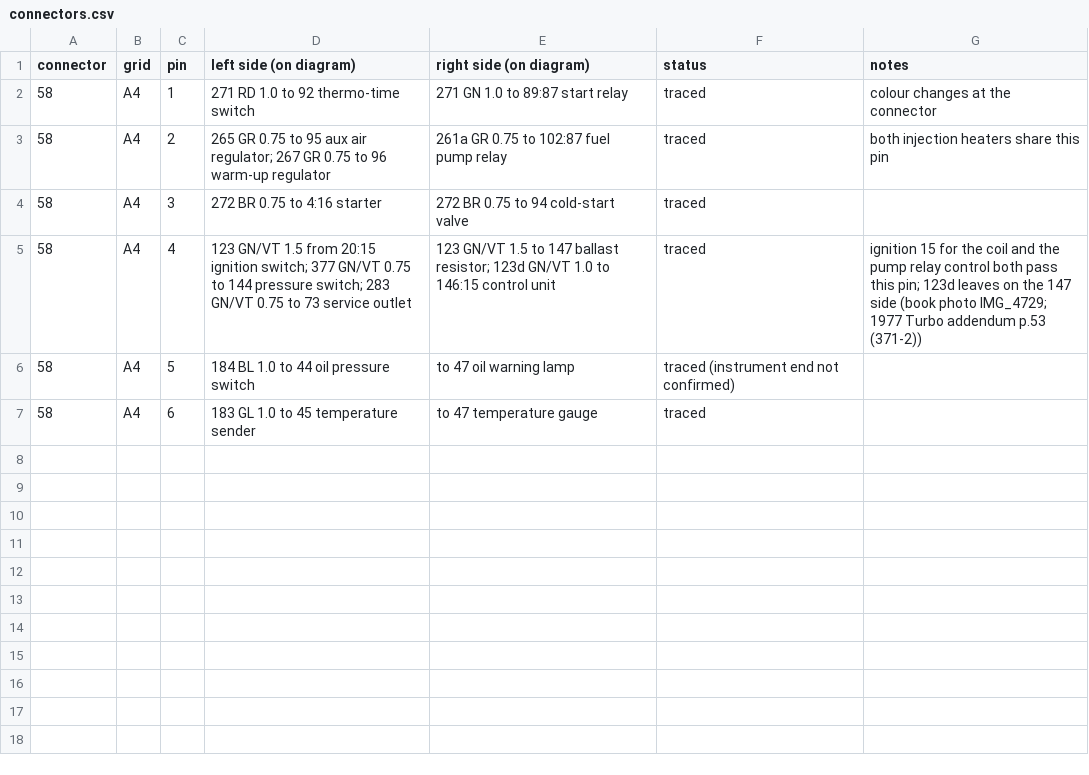
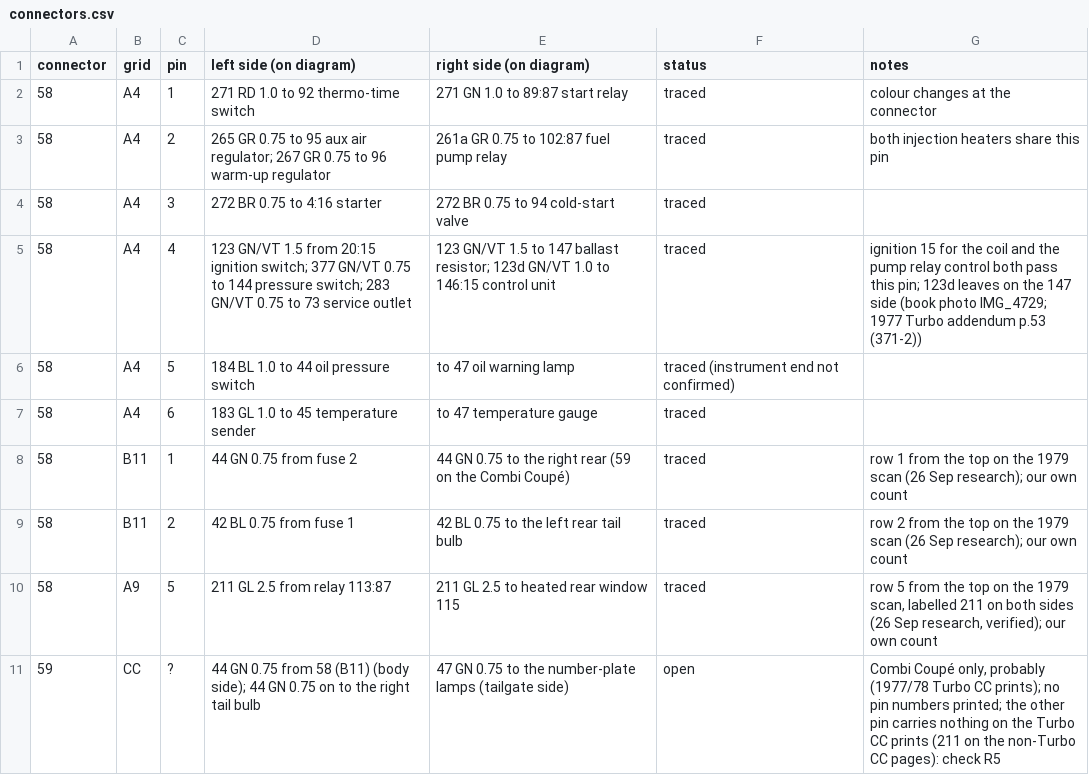
Before and after one commit to yeled/saab99-wiring, a CSV file: data/connectors.csv, drawn as a sheet; the diff names each change by its address in the sheet, - before the commit and + after, or states it on an @@ line.

```diff
--- a/data/connectors.csv
+++ b/data/connectors.csv
+row 8: 58 | B11 | 1 | 44 GN 0.75 from fuse 2 | 44 GN 0.75 to the right rear (59 on the Combi Coupé) | traced | row 1 from the top on the 1979 scan (26 Sep research); our own count
+row 9: 58 | B11 | 2 | 42 BL 0.75 from fuse 1 | 42 BL 0.75 to the left rear tail bulb | traced | row 2 from the top on the 1979 scan (26 Sep research); our own count
+row 10: 58 | A9 | 5 | 211 GL 2.5 from relay 113:87 | 211 GL 2.5 to heated rear window 115 | traced | row 5 from the top on the 1979 scan, labelled 211 on both sides (26 Sep research, verified); our own count
+row 11: 59 | CC | ? | 44 GN 0.75 from 58 (B11) (body side); 44 GN 0.75 on to the right tail bulb | 47 GN 0.75 to the number-plate lamps (tailgate side) | open | Combi Coupé only, probably (1977/78 Turbo CC prints); no pin numbers printed; the other pin carries nothing on the Turbo CC prints (211 on the non-Turbo CC pages): check R5
```
Also changed, not shown: data/internals.csv, data/wires.csv.
